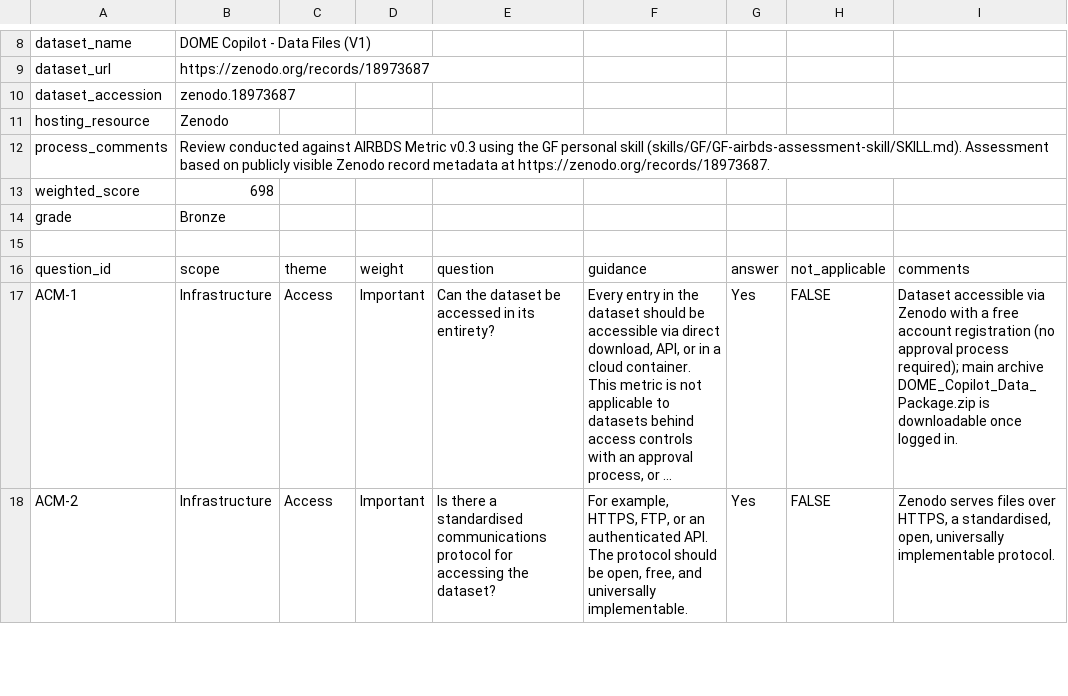
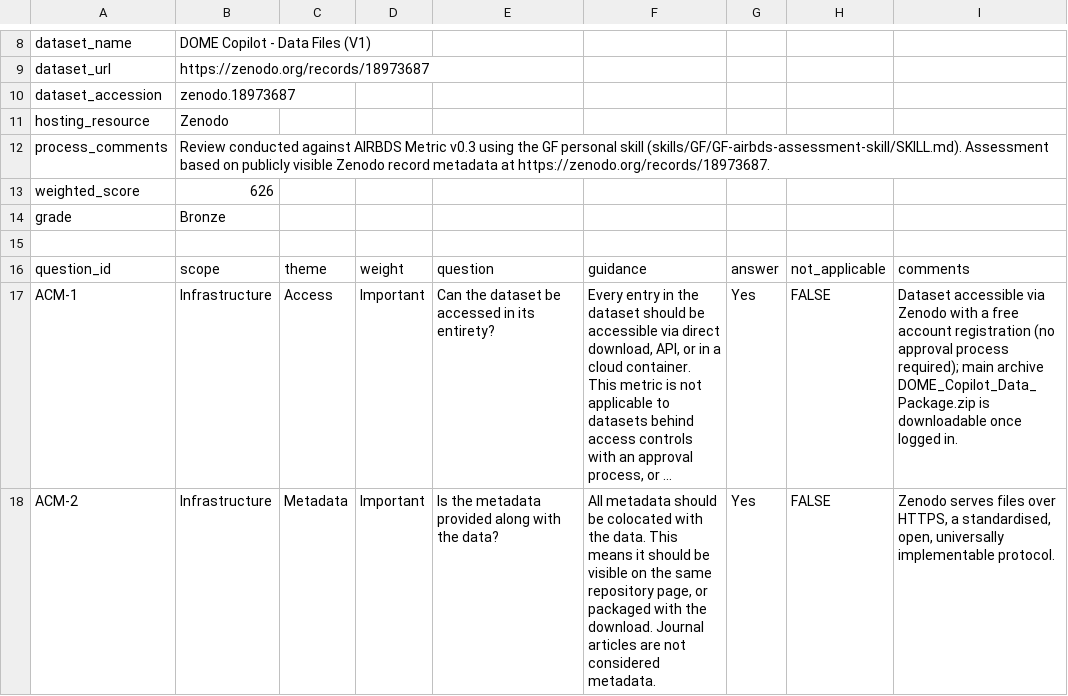
Before and after one commit to AIBIO-UK/airbds-dev, a CSV file: reviews/zenodo.18973687_GF_1_626_Bronze.csv (was reviews/zenodo.18973687_GF_1_698_Bronze.csv), drawn as a sheet; only a part is shown, gaps mark what is left out; long unchanged cells end in …; the diff covers the shown part only; the diff names each change by its address in the sheet, - before the commit and + after, or states it on an @@ line.

```diff
--- a/reviews/zenodo.18973687_GF_1_698_Bronze.csv
+++ b/reviews/zenodo.18973687_GF_1_626_Bronze.csv
-B13: 698
+B13: 626
-C18: Access
+C18: Metadata
-E18: Is there a standardised communications protocol for accessing the dataset?
+E18: Is the metadata provided along with the data?
-F18: For example, HTTPS, FTP, or an authenticated API. The protocol should be open, free, and universally implementable.
+F18: All metadata should be colocated with the data. This means it should be visible on the same repository page, or packaged with the download. Journal articles are not considered metadata.
```
Also changed, not shown: 20 edited cells elsewhere in this file, reviews/E-MTAB-6702_GF_1_711_Silver.csv, reviews/PXD001819_GF_1_711_Silver.csv, 5 other files.
